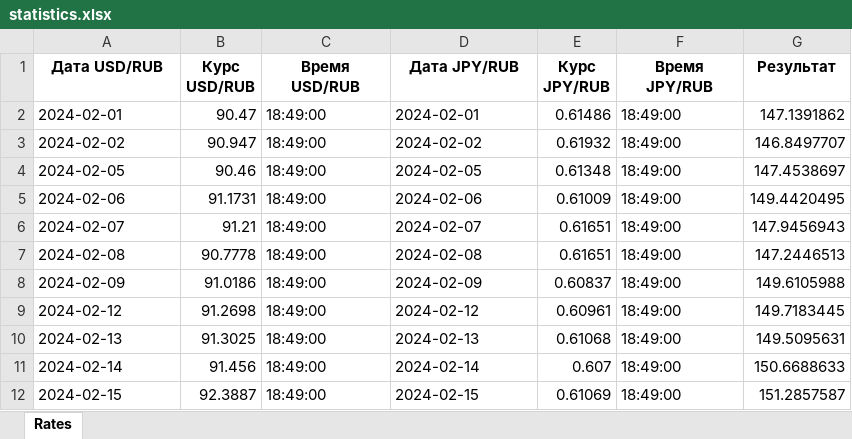
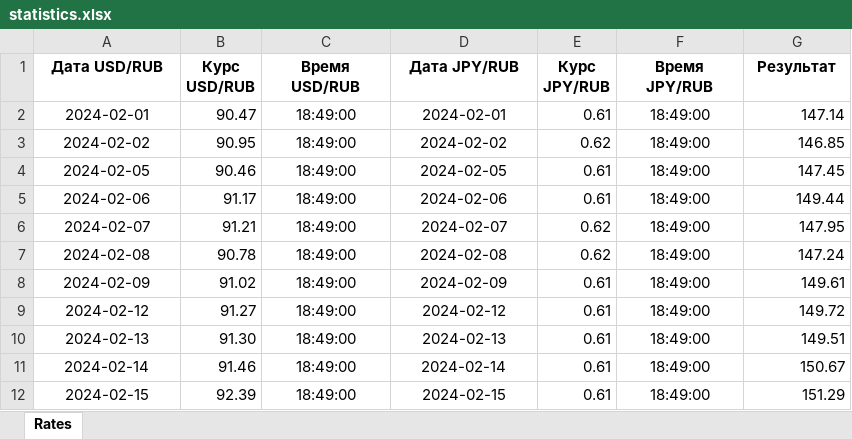
Before and after one commit to rainfault/finance-xchange-report, an Excel workbook: output/statistics.xlsx, sheet Rates, drawn as a sheet; only a part is shown; values as stored, in another font and other column widths than the file's, no borders; the diff covers the shown part only; the diff names each change by its address in the sheet, - before the commit and + after, or states it on an @@ line.

Commit message:
xlsx file generation almost fixed
Fixed some issues

```diff
--- a/output/statistics.xlsx (sheet Rates)
+++ b/output/statistics.xlsx (sheet Rates)
-A2:A12 alignment: left
+A2:A12 alignment: center
-C2:D12 alignment: left
+C2:D12 alignment: center
-E2 (Курс JPY/RUB): 0.61486
+E2 (Курс JPY/RUB): 0.61
-F2:F12 alignment: left
+F2:F12 alignment: center
-G2 (Результат): 147.1391862
+G2 (Результат): 147.14
-B3 (Курс USD/RUB): 90.947
+B3 (Курс USD/RUB): 90.95
-E3 (Курс JPY/RUB): 0.61932
+E3 (Курс JPY/RUB): 0.62
-G3 (Результат): 146.8497707
+G3 (Результат): 146.85
-E4 (Курс JPY/RUB): 0.61348
+E4 (Курс JPY/RUB): 0.61
-G4 (Результат): 147.4538697
+G4 (Результат): 147.45
-B5 (Курс USD/RUB): 91.1731
+B5 (Курс USD/RUB): 91.17
-E5 (Курс JPY/RUB): 0.61009
+E5 (Курс JPY/RUB): 0.61
-G5 (Результат): 149.4420495
+G5 (Результат): 149.44
-E6:E7 (Курс JPY/RUB): 0.61651
+E6:E7 (Курс JPY/RUB): 0.62
-G6 (Результат): 147.9456943
+G6 (Результат): 147.95
-B7 (Курс USD/RUB): 90.7778
+B7 (Курс USD/RUB): 90.78
-G7 (Результат): 147.2446513
+G7 (Результат): 147.24
-B8 (Курс USD/RUB): 91.0186
+B8 (Курс USD/RUB): 91.02
-E8 (Курс JPY/RUB): 0.60837
+E8 (Курс JPY/RUB): 0.61
-G8 (Результат): 149.6105988
+G8 (Результат): 149.61
-B9 (Курс USD/RUB): 91.2698
+B9 (Курс USD/RUB): 91.27
-E9 (Курс JPY/RUB): 0.60961
+E9 (Курс JPY/RUB): 0.61
-G9 (Результат): 149.7183445
+G9 (Результат): 149.72
-B10 (Курс USD/RUB): 91.3025
+B10 (Курс USD/RUB): 91.30
-E10 (Курс JPY/RUB): 0.61068
+E10 (Курс JPY/RUB): 0.61
-G10 (Результат): 149.5095631
+G10 (Результат): 149.51
-B11 (Курс USD/RUB): 91.456
+B11 (Курс USD/RUB): 91.46
-E11 (Курс JPY/RUB): 0.607
+E11 (Курс JPY/RUB): 0.61
-G11 (Результат): 150.6688633
+G11 (Результат): 150.67
-B12 (Курс USD/RUB): 92.3887
+B12 (Курс USD/RUB): 92.39
-E12 (Курс JPY/RUB): 0.61069
+E12 (Курс JPY/RUB): 0.61
-G12 (Результат): 151.2857587
+G12 (Результат): 151.29
```
Also changed, not shown: 26 edited cells and cell formats elsewhere in this sheet, 1 other file.
